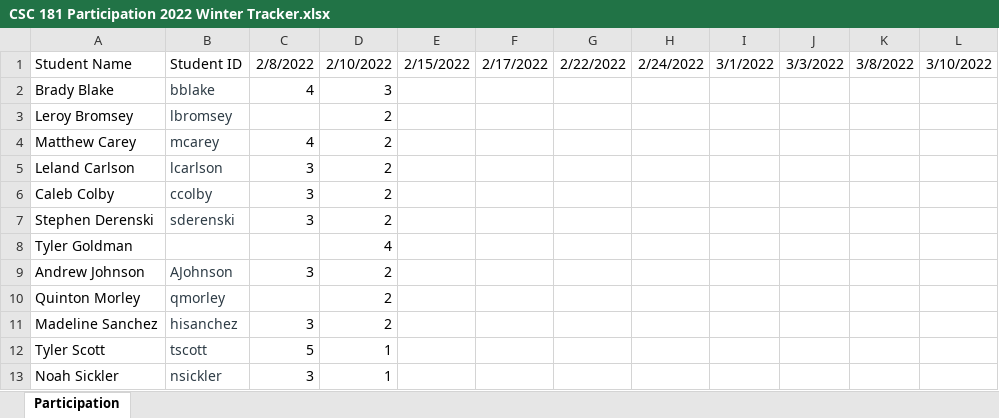
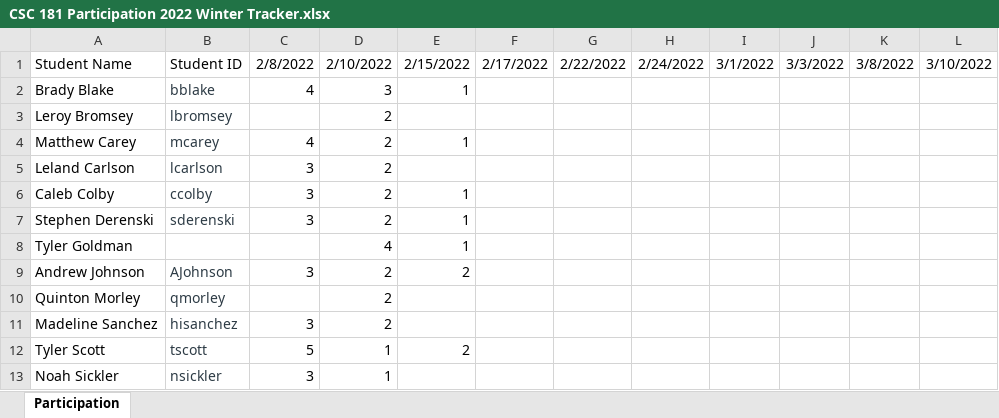
Before and after one commit to VincentLa/neumont-college, an Excel workbook: csc181/CSC 181 Participation 2022 Winter Tracker.xlsx, sheet Participation, drawn as a sheet; values as stored, in another font and other column widths than the file's, no borders; the diff names each change by its address in the sheet, - before the commit and + after, or states it on an @@ line.

```diff
--- a/csc181/CSC 181 Participation 2022 Winter Tracker.xlsx (sheet Participation)
+++ b/csc181/CSC 181 Participation 2022 Winter Tracker.xlsx (sheet Participation)
-E2: (empty)
+E2: 1
-E4: (empty)
+E4: 1
-E6:E8: (empty)
+E6:E8: 1
-E9: (empty)
+E9: 2
-E12: (empty)
+E12: 2
```
Also changed, not shown: 8 other files.
